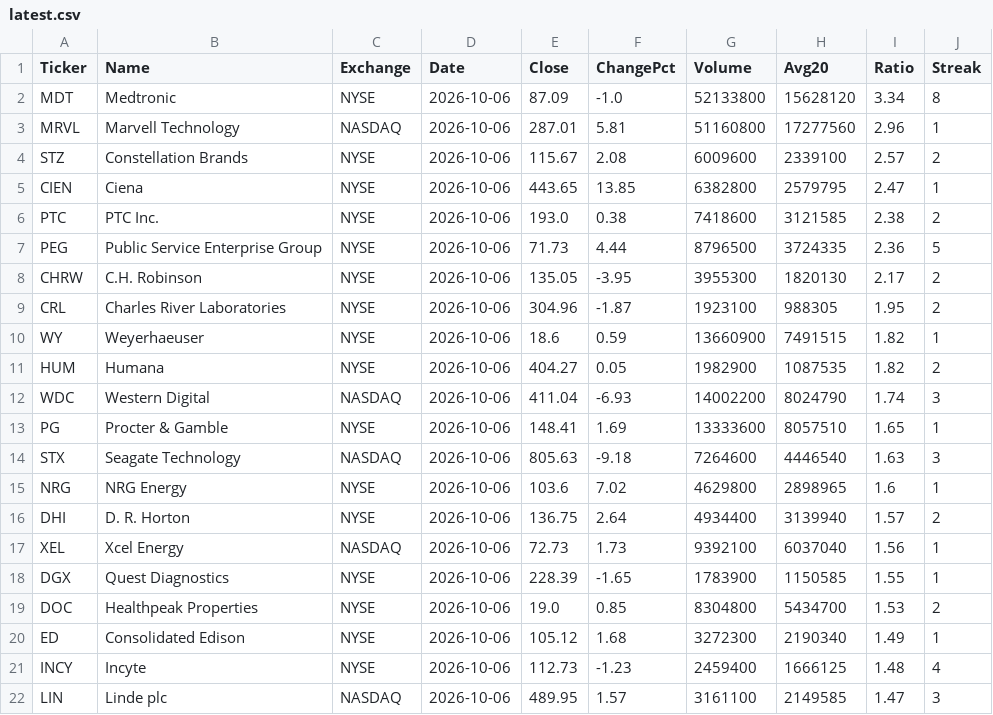
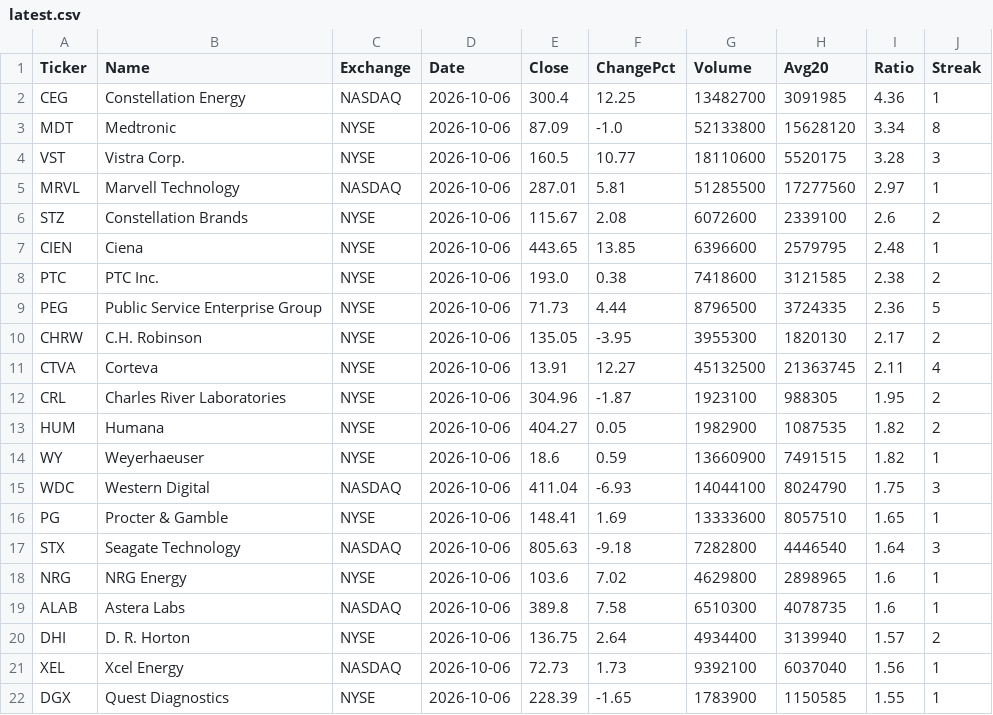
Before and after one commit to firepigjjanggu/krx-volume-data, a CSV file: data/us/latest.csv, drawn as a sheet; only a part is shown; the shorter side is filled out with more unchanged rows; the diff covers the shown part only.

```diff
--- a/data/us/latest.csv
+++ b/data/us/latest.csv
@@ -1,6 +1,8 @@
 Ticker,Name,Exchange,Date,Close,ChangePct,Volume,Avg20,Ratio,Streak
+CEG,Constellation Energy,NASDAQ,2026-10-06,300.4,12.25,13482700,3091985,4.36,1
 MDT,Medtronic,NYSE,2026-10-06,87.09,-1.0,52133800,15628120,3.34,8
-MRVL,Marvell Technology,NASDAQ,2026-10-06,287.01,5.81,51160800,17277560,2.96,1
-STZ,Constellation Brands,NYSE,2026-10-06,115.67,2.08,6009600,2339100,2.57,2
-CIEN,Ciena,NYSE,2026-10-06,443.65,13.85,6382800,2579795,2.47,1
+VST,Vistra Corp.,NYSE,2026-10-06,160.5,10.77,18110600,5520175,3.28,3
+MRVL,Marvell Technology,NASDAQ,2026-10-06,287.01,5.81,51285500,17277560,2.97,1
+STZ,Constellation Brands,NYSE,2026-10-06,115.67,2.08,6072600,2339100,2.6,2
+CIEN,Ciena,NYSE,2026-10-06,443.65,13.85,6396600,2579795,2.48,1
 PTC,PTC Inc.,NYSE,2026-10-06,193.0,0.38,7418600,3121585,2.38,2
@@ -8,9 +10,11 @@ PEG,Public Service Enterprise Group,NYSE,2026-10-06,71.73,4.44,8796500,3724335,2
 CHRW,C.H. Robinson,NYSE,2026-10-06,135.05,-3.95,3955300,1820130,2.17,2
+CTVA,Corteva,NYSE,2026-10-06,13.91,12.27,45132500,21363745,2.11,4
 CRL,Charles River Laboratories,NYSE,2026-10-06,304.96,-1.87,1923100,988305,1.95,2
+HUM,Humana,NYSE,2026-10-06,404.27,0.05,1982900,1087535,1.82,2
 WY,Weyerhaeuser,NYSE,2026-10-06,18.6,0.59,13660900,7491515,1.82,1
-HUM,Humana,NYSE,2026-10-06,404.27,0.05,1982900,1087535,1.82,2
-WDC,Western Digital,NASDAQ,2026-10-06,411.04,-6.93,14002200,8024790,1.74,3
+WDC,Western Digital,NASDAQ,2026-10-06,411.04,-6.93,14044100,8024790,1.75,3
 PG,Procter & Gamble,NYSE,2026-10-06,148.41,1.69,13333600,8057510,1.65,1
-STX,Seagate Technology,NASDAQ,2026-10-06,805.63,-9.18,7264600,4446540,1.63,3
+STX,Seagate Technology,NASDAQ,2026-10-06,805.63,-9.18,7282800,4446540,1.64,3
 NRG,NRG Energy,NYSE,2026-10-06,103.6,7.02,4629800,2898965,1.6,1
+ALAB,Astera Labs,NASDAQ,2026-10-06,389.8,7.58,6510300,4078735,1.6,1
 DHI,D. R. Horton,NYSE,2026-10-06,136.75,2.64,4934400,3139940,1.57,2
```
Also changed, not shown: 7 added rows, 3 moved rows and 2 edited cells elsewhere in this file, 1 other file.
